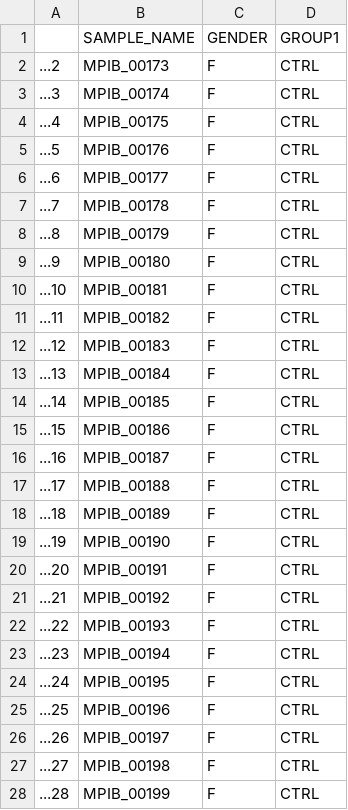
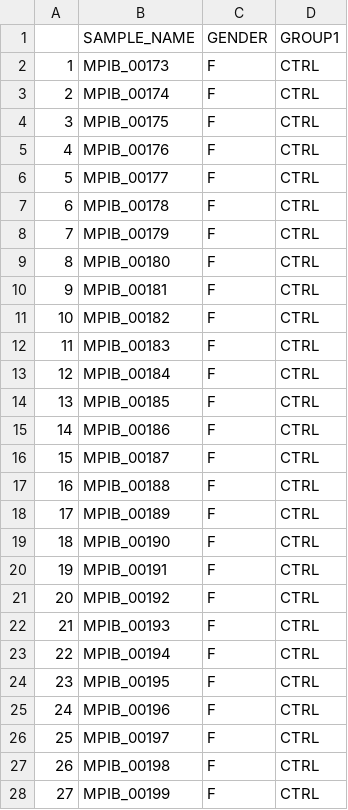
Before and after one commit to january3/Bioinformatics, a CSV file: Datasets/metabo_coldata.csv, drawn as a sheet; only a part is shown; the diff covers the shown part only.

Commit message:
update data set metabo

```diff
--- a/Datasets/metabo_coldata.csv
+++ b/Datasets/metabo_coldata.csv
@@ -1,28 +1,28 @@
 "","SAMPLE_NAME","GENDER","GROUP1"
-"...2","MPIB_00173","F","CTRL"
-"...3","MPIB_00174","F","CTRL"
-"...4","MPIB_00175","F","CTRL"
-"...5","MPIB_00176","F","CTRL"
-"...6","MPIB_00177","F","CTRL"
-"...7","MPIB_00178","F","CTRL"
-"...8","MPIB_00179","F","CTRL"
-"...9","MPIB_00180","F","CTRL"
-"...10","MPIB_00181","F","CTRL"
-"...11","MPIB_00182","F","CTRL"
-"...12","MPIB_00183","F","CTRL"
-"...13","MPIB_00184","F","CTRL"
-"...14","MPIB_00185","F","CTRL"
-"...15","MPIB_00186","F","CTRL"
-"...16","MPIB_00187","F","CTRL"
-"...17","MPIB_00188","F","CTRL"
-"...18","MPIB_00189","F","CTRL"
-"...19","MPIB_00190","F","CTRL"
-"...20","MPIB_00191","F","CTRL"
-"...21","MPIB_00192","F","CTRL"
-"...22","MPIB_00193","F","CTRL"
-"...23","MPIB_00194","F","CTRL"
-"...24","MPIB_00195","F","CTRL"
-"...25","MPIB_00196","F","CTRL"
-"...26","MPIB_00197","F","CTRL"
-"...27","MPIB_00198","F","CTRL"
-"...28","MPIB_00199","F","CTRL"
+"1","MPIB_00173","F","CTRL"
+"2","MPIB_00174","F","CTRL"
+"3","MPIB_00175","F","CTRL"
+"4","MPIB_00176","F","CTRL"
+"5","MPIB_00177","F","CTRL"
+"6","MPIB_00178","F","CTRL"
+"7","MPIB_00179","F","CTRL"
+"8","MPIB_00180","F","CTRL"
+"9","MPIB_00181","F","CTRL"
+"10","MPIB_00182","F","CTRL"
+"11","MPIB_00183","F","CTRL"
+"12","MPIB_00184","F","CTRL"
+"13","MPIB_00185","F","CTRL"
+"14","MPIB_00186","F","CTRL"
+"15","MPIB_00187","F","CTRL"
+"16","MPIB_00188","F","CTRL"
+"17","MPIB_00189","F","CTRL"
+"18","MPIB_00190","F","CTRL"
+"19","MPIB_00191","F","CTRL"
+"20","MPIB_00192","F","CTRL"
+"21","MPIB_00193","F","CTRL"
+"22","MPIB_00194","F","CTRL"
+"23","MPIB_00195","F","CTRL"
+"24","MPIB_00196","F","CTRL"
+"25","MPIB_00197","F","CTRL"
+"26","MPIB_00198","F","CTRL"
+"27","MPIB_00199","F","CTRL"
```
Also changed, not shown: 111 edited cells elsewhere in this file.
